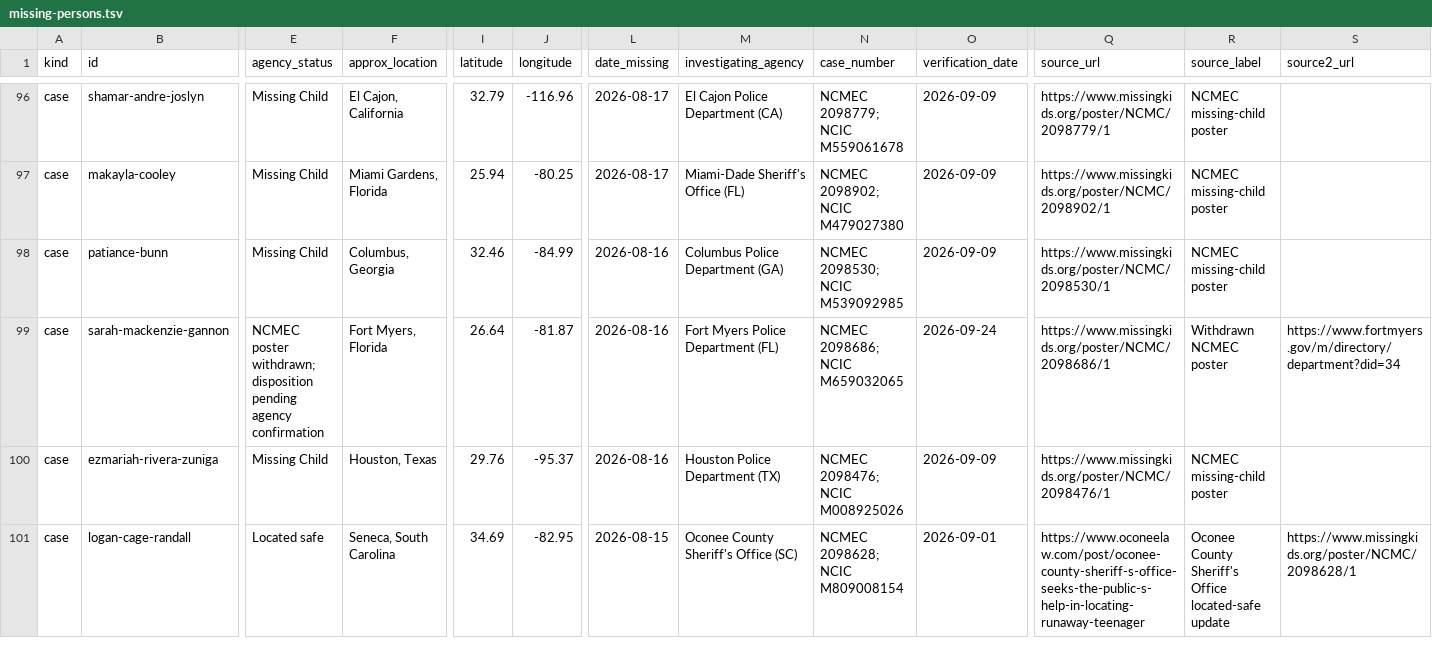
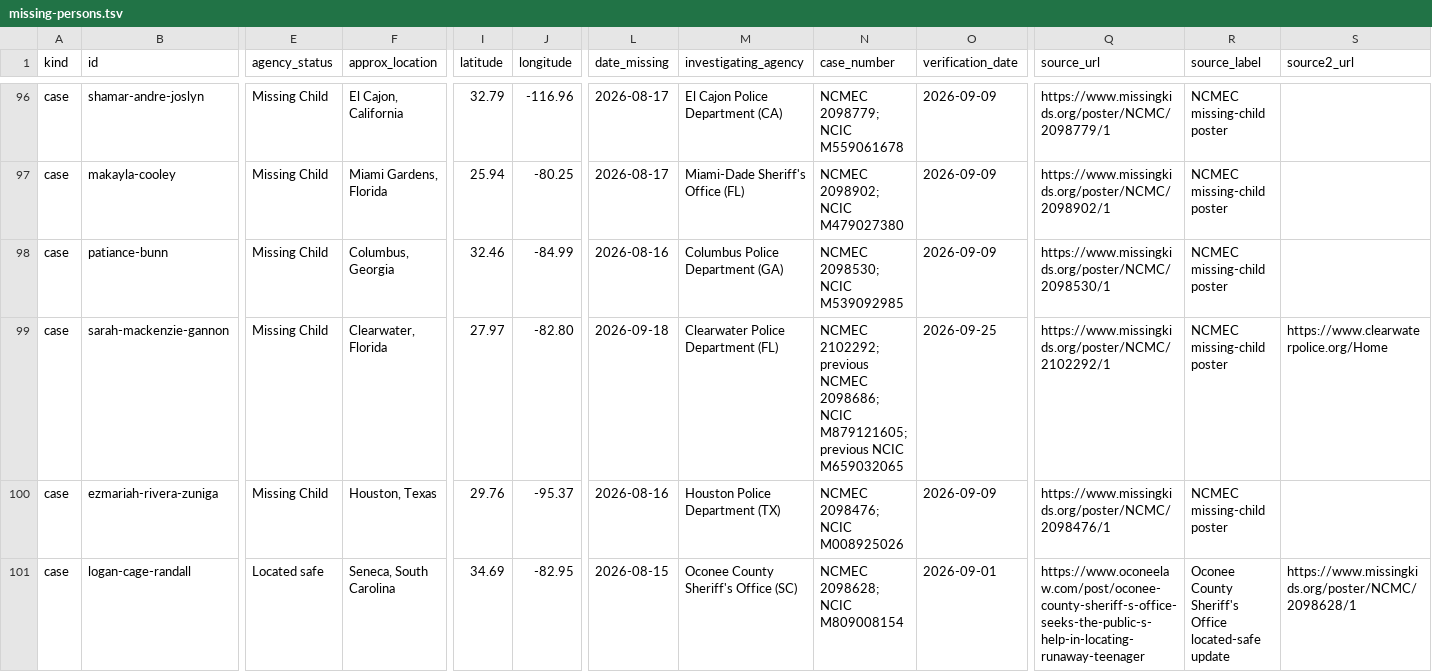
Before and after one commit to cassiancreed/cassiancreed-astro, a TSV file: src/data/missing-persons.tsv, drawn as a sheet; only a part is shown, gaps mark what is left out; the diff covers the shown part only; the diff names each change by its address in the sheet, - before the commit and + after, or states it on an @@ line.

Commit message:
Update missing persons roster for September 25

```diff
--- a/src/data/missing-persons.tsv
+++ b/src/data/missing-persons.tsv
-E99 (agency_status): NCMEC poster withdrawn; disposition pending agency confirmation
+E99 (agency_status): Missing Child
-F99 (approx_location): Fort Myers, Florida
+F99 (approx_location): Clearwater, Florida
-I99 (latitude): 26.64
+I99 (latitude): 27.97
-J99 (longitude): -81.87
+J99 (longitude): -82.80
-L99 (date_missing): 2026-08-16
+L99 (date_missing): 2026-09-18
-M99 (investigating_agency): Fort Myers Police Department (FL)
+M99 (investigating_agency): Clearwater Police Department (FL)
-N99 (case_number): NCMEC 2098686; NCIC M659032065
+N99 (case_number): NCMEC 2102292; previous NCMEC 2098686; NCIC M879121605; previous NCIC M659032065
-O99 (verification_date): 2026-09-24
+O99 (verification_date): 2026-09-25
-Q99 (source_url): https://www.missingkids.org/poster/NCMC/2098686/1
+Q99 (source_url): https://www.missingkids.org/poster/NCMC/2102292/1
-R99 (source_label): Withdrawn NCMEC poster
+R99 (source_label): NCMEC missing-child poster
-S99 (source2_url): https://www.fortmyers.gov/m/directory/department?did=34
+S99 (source2_url): https://www.clearwaterpolice.org/Home
```
Also changed, not shown: 33 edited cells elsewhere in this file.
